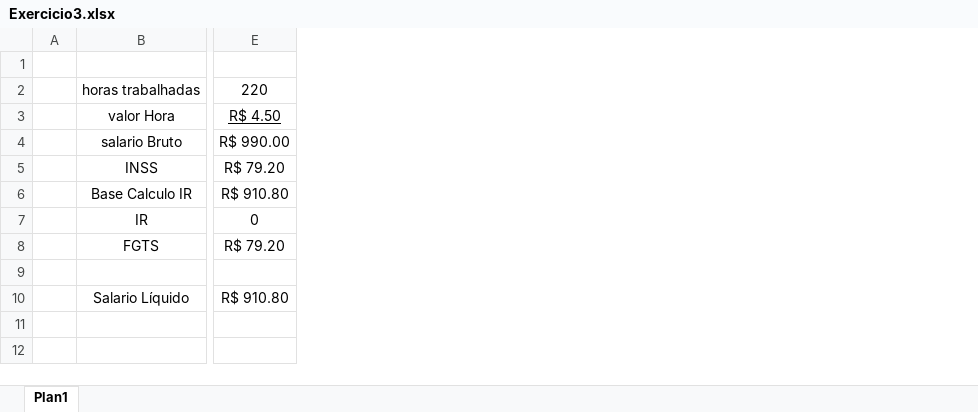
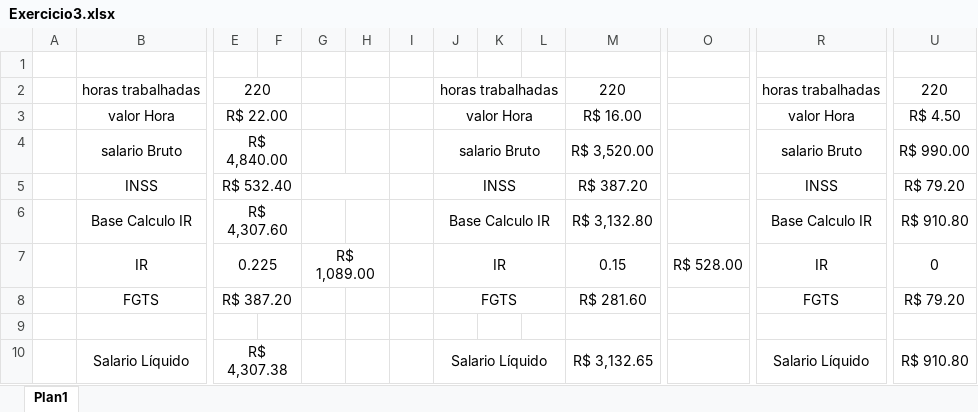
Before and after one commit to alanhds/EXERCICIOS, an Excel workbook: Trabalho/Exercicio3.xlsx, sheet Plan1, drawn as a sheet; only a part is shown, gaps mark what is left out; values as stored, in another font and other column widths than the file's, no borders; addresses are those after the commit; the diff covers the shown part only; the diff names each change by its address in the sheet, - before the commit and + after, or states it on an @@ line.

```diff
--- a/Trabalho/Exercicio3.xlsx (sheet Plan1)
+++ b/Trabalho/Exercicio3.xlsx (sheet Plan1)
+column E, rows 2-10: 220 | R$ 22.00 | R$ 4,840.00 | R$ 532.40 | R$ 4,307.60 | 0.225 | R$ 387.20 |  | R$ 4,307.38
+column F, empty
+column G, row 7: R$ 1,089.00
+column H, empty
+column I, empty
+column J, rows 2-10: horas trabalhadas | valor Hora | salario Bruto | INSS | Base Calculo IR | IR | FGTS |  | Salario Líquido
+column K, empty
+column L, empty
+column M, rows 2-10: 220 | R$ 16.00 | R$ 3,520.00 | R$ 387.20 | R$ 3,132.80 | 0.15 | R$ 281.60 |  | R$ 3,132.65
+column O, row 7: R$ 528.00
+column R, rows 2-10: horas trabalhadas | valor Hora | salario Bruto | INSS | Base Calculo IR | IR | FGTS |  | Salario Líquido
-U3 underline: on
+U3 underline: off
```
Also changed, not shown: 5 added columns elsewhere in this sheet, formulas that keep their value, Trabalho/Exercicio1.xlsx, Trabalho/Exercicio2.xlsx, 1 other file.
